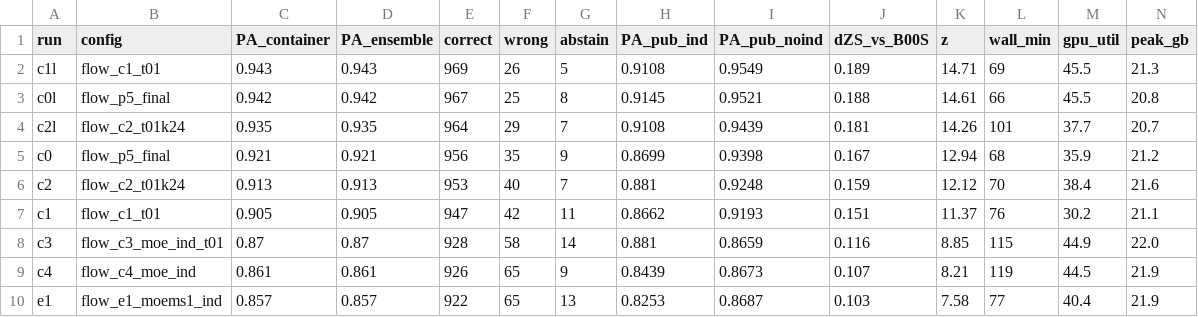
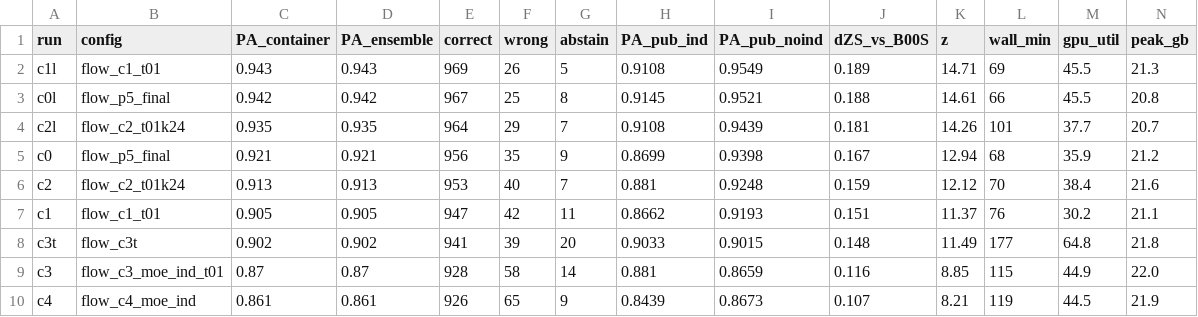
Before and after one commit to lhaochen118-ship-it/ZC, a CSV file: Process/scores_p5zs.csv, drawn as a sheet; only a part is shown; the shorter side is filled out with more unchanged rows.

```diff
--- a/Process/scores_p5zs.csv
+++ b/Process/scores_p5zs.csv
@@ -7,2 +7,3 @@ c2,flow_c2_t01k24,0.913,0.913,953,40,7,0.881,0.9248,0.159,12.12,70,38.4,21.6
 c1,flow_c1_t01,0.905,0.905,947,42,11,0.8662,0.9193,0.151,11.37,76,30.2,21.1
+c3t,flow_c3t,0.902,0.902,941,39,20,0.9033,0.9015,0.148,11.49,177,64.8,21.8
 c3,flow_c3_moe_ind_t01,0.87,0.87,928,58,14,0.881,0.8659,0.116,8.85,115,44.9,22.0
```
Also changed, not shown: 52 other files.
